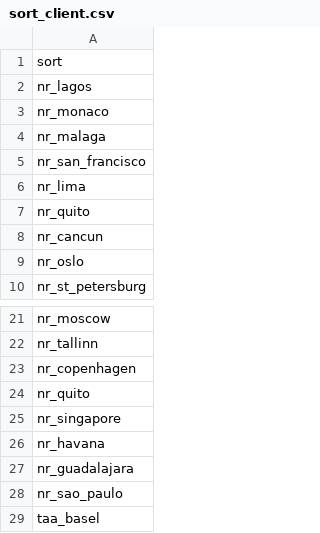
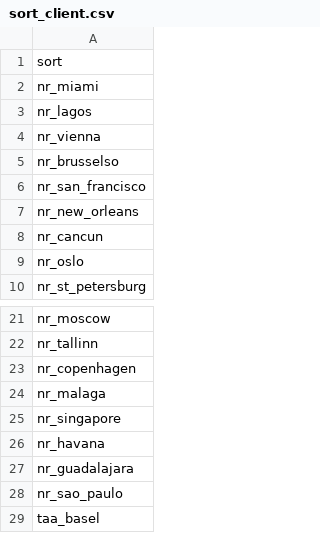
Before and after one commit to nbarbosa-git/compute_info, a CSV file: public_semanal/semanal/sort_client.csv, drawn as a sheet; only a part is shown, gaps mark what is left out.

```diff
--- a/public_semanal/semanal/sort_client.csv
+++ b/public_semanal/semanal/sort_client.csv
@@ -1,8 +1,8 @@
 sort
+nr_miami
 nr_lagos
-nr_monaco
-nr_malaga
+nr_vienna
+nr_brusselso
 nr_san_francisco
-nr_lima
-nr_quito
+nr_new_orleans
 nr_cancun
@@ -23,3 +23,3 @@ nr_tallinn
 nr_copenhagen
-nr_quito
+nr_malaga
 nr_singapore
```
Also changed, not shown: public_semanal/semanal/corr_tc_mult.csv, public_semanal/semanal/model_vegas.csv, 9 other files.
